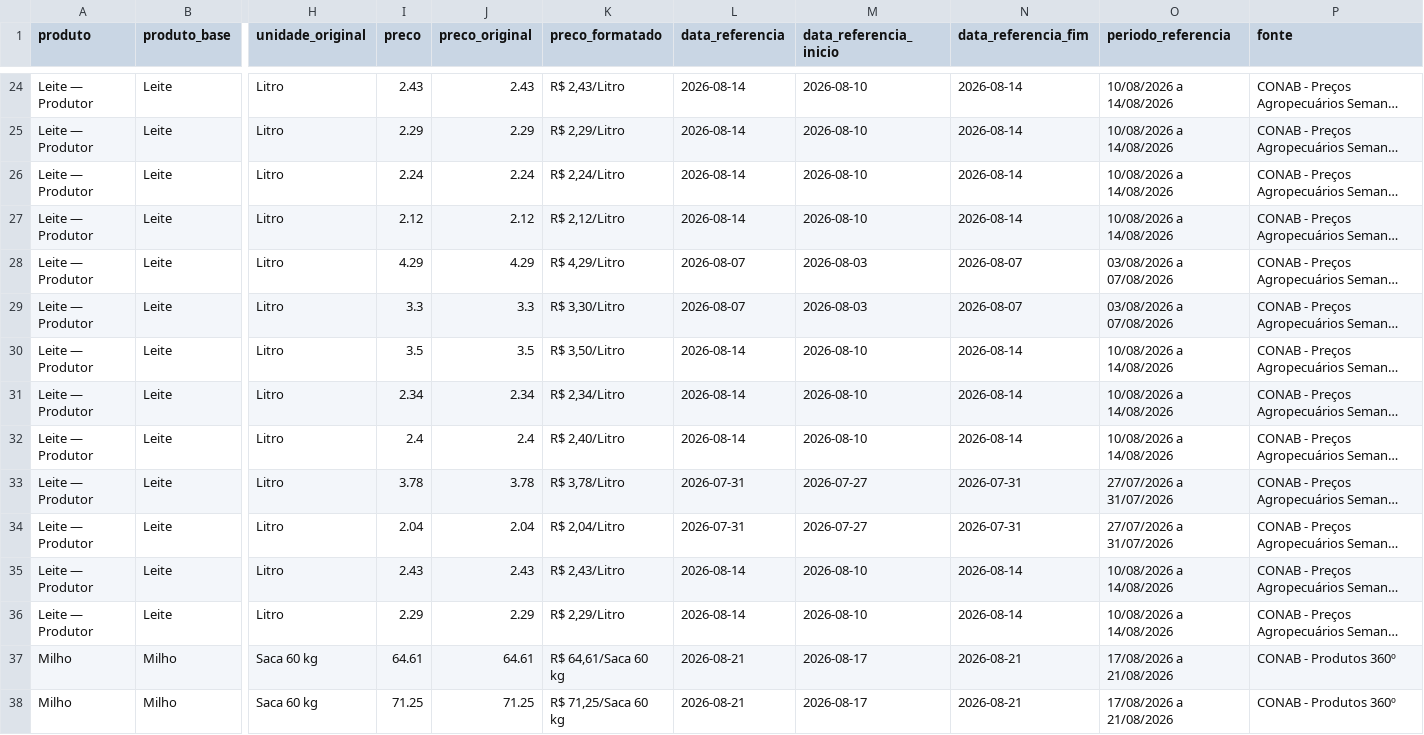
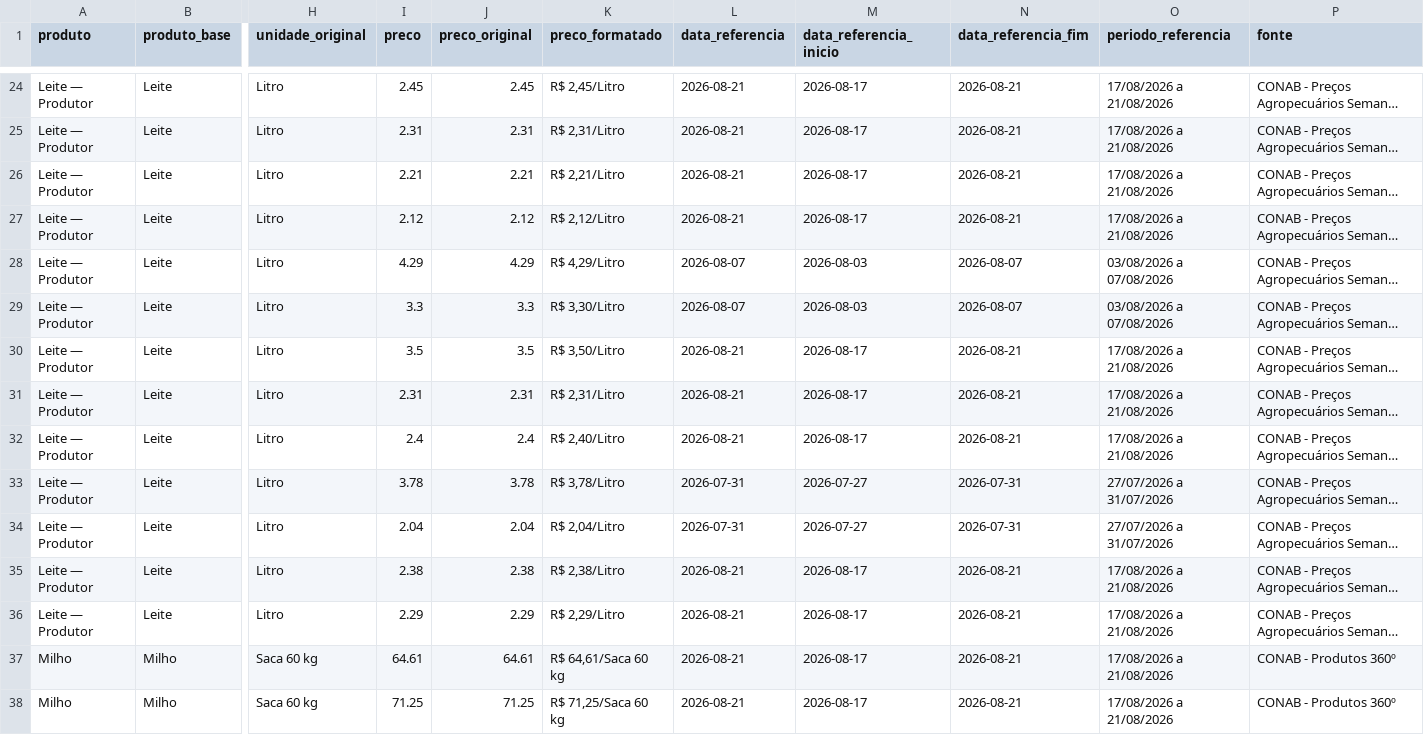
Before and after one commit to idocandido-dotcom/cotacoes, a CSV file: cotacoes/public/cotacoes_nordeste.csv, drawn as a sheet; only a part is shown, gaps mark what is left out; long unchanged cells end in …; the diff covers the shown part only; the diff names each change by its address in the sheet, - before the commit and + after, or states it on an @@ line.

```diff
--- a/cotacoes/public/cotacoes_nordeste.csv
+++ b/cotacoes/public/cotacoes_nordeste.csv
-I24 (preco): 2.43
+I24 (preco): 2.45
-J24 (preco_original): 2.43
+J24 (preco_original): 2.45
-K24 (preco_formatado): R$ 2,43/Litro
+K24 (preco_formatado): R$ 2,45/Litro
-L24:L27 (data_referencia): 2026-08-14
+L24:L27 (data_referencia): 2026-08-21
-M24:M27 (data_referencia_inicio): 2026-08-10
+M24:M27 (data_referencia_inicio): 2026-08-17
-N24:N27 (data_referencia_fim): 2026-08-14
+N24:N27 (data_referencia_fim): 2026-08-21
-O24:O27 (periodo_referencia): 10/08/2026 a 14/08/2026
+O24:O27 (periodo_referencia): 17/08/2026 a 21/08/2026
-I25 (preco): 2.29
+I25 (preco): 2.31
-J25 (preco_original): 2.29
+J25 (preco_original): 2.31
-K25 (preco_formatado): R$ 2,29/Litro
+K25 (preco_formatado): R$ 2,31/Litro
-I26 (preco): 2.24
+I26 (preco): 2.21
-J26 (preco_original): 2.24
+J26 (preco_original): 2.21
-K26 (preco_formatado): R$ 2,24/Litro
+K26 (preco_formatado): R$ 2,21/Litro
-L30:L32 (data_referencia): 2026-08-14
+L30:L32 (data_referencia): 2026-08-21
-M30:M32 (data_referencia_inicio): 2026-08-10
+M30:M32 (data_referencia_inicio): 2026-08-17
-N30:N32 (data_referencia_fim): 2026-08-14
+N30:N32 (data_referencia_fim): 2026-08-21
-O30:O32 (periodo_referencia): 10/08/2026 a 14/08/2026
+O30:O32 (periodo_referencia): 17/08/2026 a 21/08/2026
-I31 (preco): 2.34
+I31 (preco): 2.31
-J31 (preco_original): 2.34
+J31 (preco_original): 2.31
-K31 (preco_formatado): R$ 2,34/Litro
+K31 (preco_formatado): R$ 2,31/Litro
-I35 (preco): 2.43
+I35 (preco): 2.38
-J35 (preco_original): 2.43
+J35 (preco_original): 2.38
-K35 (preco_formatado): R$ 2,43/Litro
+K35 (preco_formatado): R$ 2,38/Litro
-L35:L36 (data_referencia): 2026-08-14
+L35:L36 (data_referencia): 2026-08-21
-M35:M36 (data_referencia_inicio): 2026-08-10
+M35:M36 (data_referencia_inicio): 2026-08-17
-N35:N36 (data_referencia_fim): 2026-08-14
+N35:N36 (data_referencia_fim): 2026-08-21
-O35:O36 (periodo_referencia): 10/08/2026 a 14/08/2026
+O35:O36 (periodo_referencia): 17/08/2026 a 21/08/2026
```
Also changed, not shown: 116 edited cells elsewhere in this file, 6 other files.
